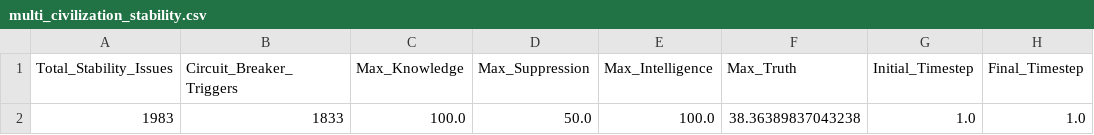
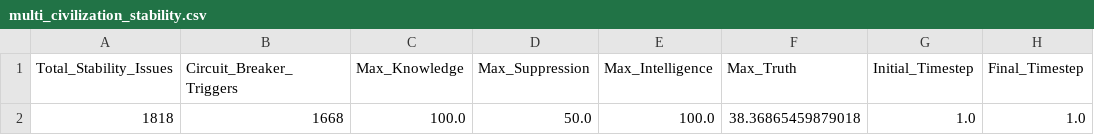
Before and after one commit to Axiomatic47/mini_simulations, a CSV file: outputs/data/multi_civilization_stability.csv, drawn as a sheet; only a part is shown; the diff names each change by its address in the sheet, - before the commit and + after, or states it on an @@ line.

```diff
--- a/outputs/data/multi_civilization_stability.csv
+++ b/outputs/data/multi_civilization_stability.csv
-A2 (Total_Stability_Issues): 1983
+A2 (Total_Stability_Issues): 1818
-B2 (Circuit_Breaker_Triggers): 1833
+B2 (Circuit_Breaker_Triggers): 1668
-F2 (Max_Truth): 38.36389837043238
+F2 (Max_Truth): 38.36865459879018
```
Also changed, not shown: outputs/data/multi_civilization_statistics.csv, 49 other files.
